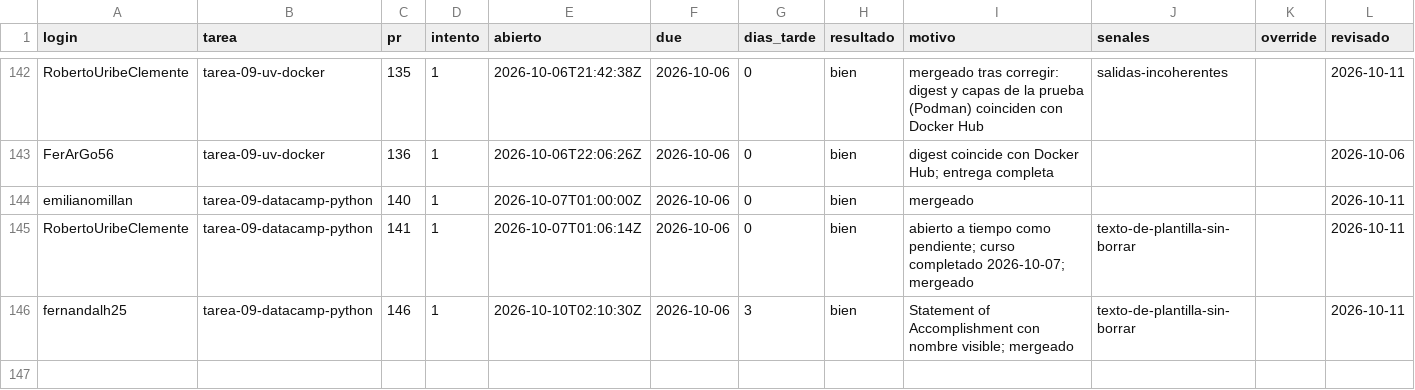
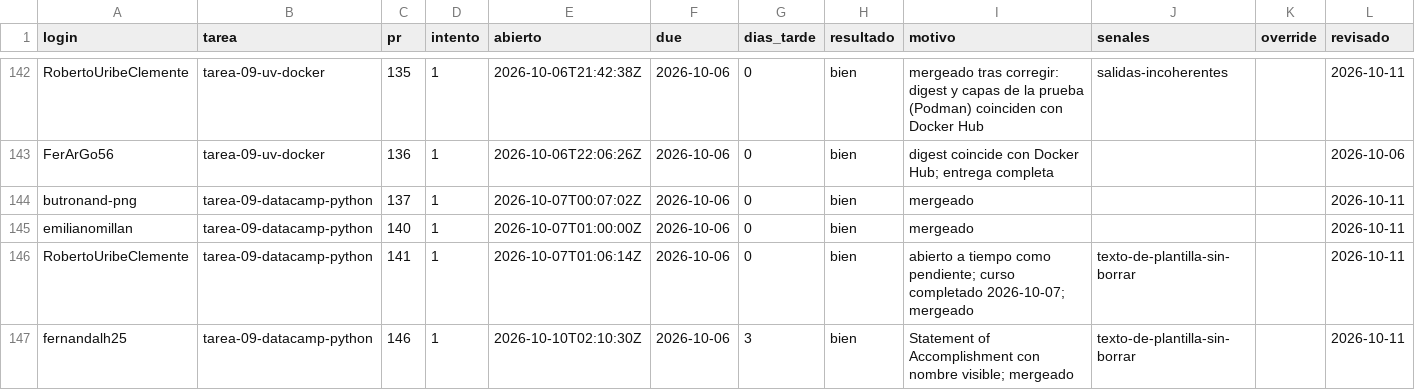
Before and after one commit to raya-lucaria/fdd_o26, a CSV file: registro.csv, drawn as a sheet; only a part is shown, gaps mark what is left out.

Commit message:
registro: butronand-png tarea-09-datacamp-python #137 bien

```diff
--- a/registro.csv
+++ b/registro.csv
@@ -143,2 +143,3 @@ RobertoUribeClemente,tarea-09-uv-docker,135,1,2026-10-06T21:42:38Z,2026-10-06,0,
 FerArGo56,tarea-09-uv-docker,136,1,2026-10-06T22:06:26Z,2026-10-06,0,bien,digest coincide con Docker Hub; entrega completa,,,2026-10-06
+butronand-png,tarea-09-datacamp-python,137,1,2026-10-07T00:07:02Z,2026-10-06,0,bien,mergeado,,,2026-10-11
 emilianomillan,tarea-09-datacamp-python,140,1,2026-10-07T01:00:00Z,2026-10-06,0,bien,mergeado,,,2026-10-11
```
